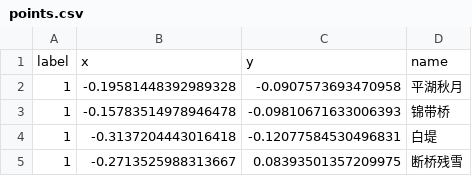
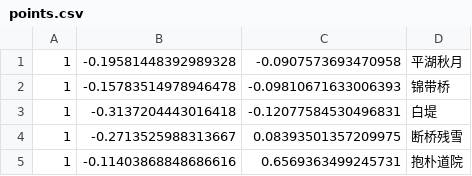
Before and after one commit to KanonZhaue/XihuVisiterFlowRate2, a CSV file: app/static/data/points.csv, drawn as a sheet; only a part is shown; the shorter side is filled out with more unchanged rows.

```diff
--- a/app/static/data/points.csv
+++ b/app/static/data/points.csv
@@ -1,2 +1 @@
-label,x,y,name
 1,-0.19581448392989328,-0.0907573693470958,平湖秋月
```
Also changed, not shown: app/static/data/radar.csv, 9 other files.
